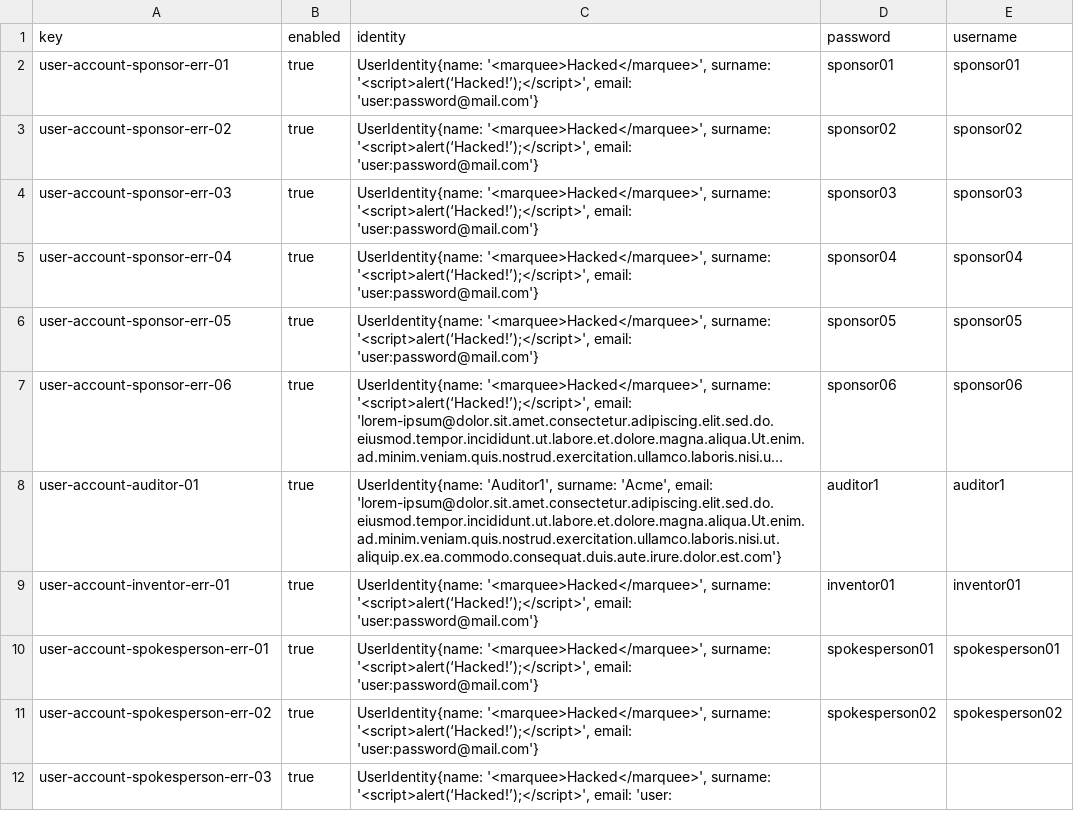
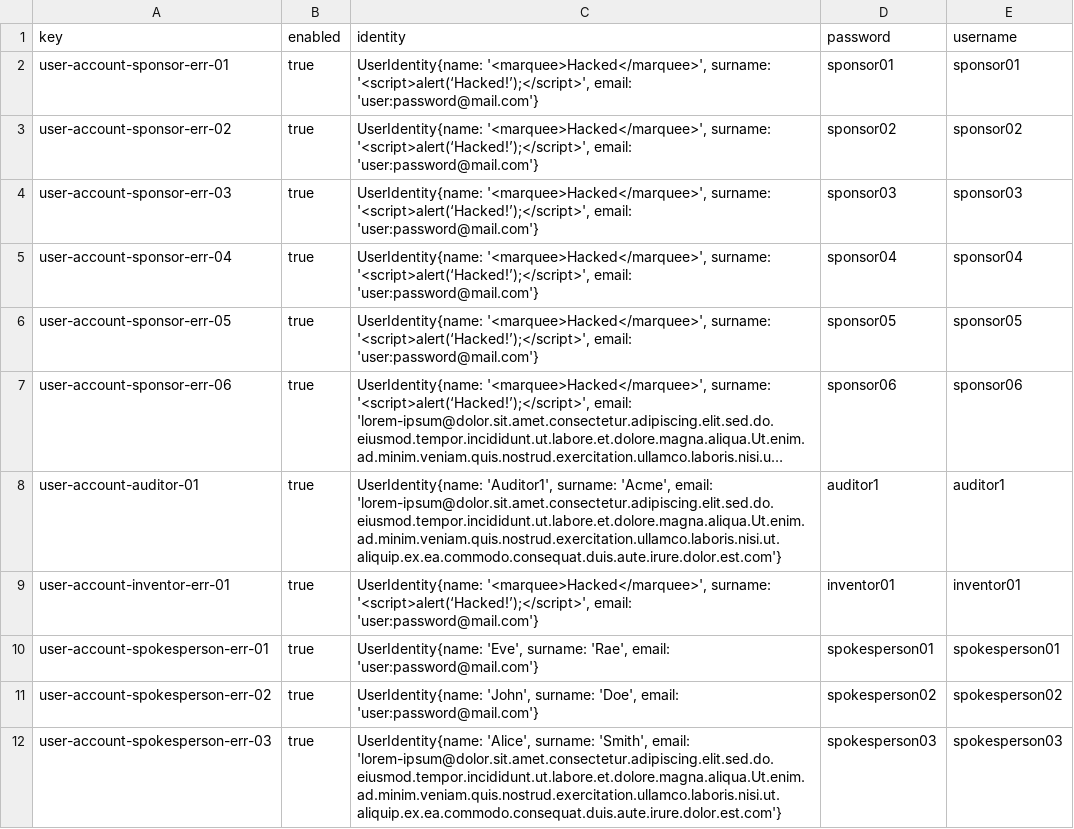
Before and after one commit to G063/Acme-Starters-C, a CSV file: src/main/resources/WEB-INF/data/errata/batch-01/user-account.csv, drawn as a sheet; long unchanged cells end in ….

```diff
--- a/src/main/resources/WEB-INF/data/errata/batch-01/user-account.csv
+++ b/src/main/resources/WEB-INF/data/errata/batch-01/user-account.csv
@@ -9,4 +9,4 @@ user-account-auditor-01,true,"UserIdentity{name: 'Auditor1', surname: 'Acme', em
 user-account-inventor-err-01,true,"UserIdentity{name: '<marquee>Hacked</marquee>', surname: '<script>alert(‘Hacked!’);</script>',  email: 'user:password@mail.com'}",inventor01,inventor01
-user-account-spokesperson-err-01,true,"UserIdentity{name: '<marquee>Hacked</marquee>', surname: '<script>alert(‘Hacked!’);</script>',  email: 'user:password@mail.com'}",spokesperson01,spokesperson01
-user-account-spokesperson-err-02,true,"UserIdentity{name: '<marquee>Hacked</marquee>', surname: '<script>alert(‘Hacked!’);</script>',  email: 'user:password@mail.com'}",spokesperson02,spokesperson02
-user-account-spokesperson-err-03,true,"UserIdentity{name: '<marquee>Hacked</marquee>', surname: '<script>alert(‘Hacked!’);</script>',  email: 'user:
+user-account-spokesperson-err-01,true,"UserIdentity{name: 'Eve', surname: 'Rae',  email: 'user:password@mail.com'}",spokesperson01,spokesperson01
+user-account-spokesperson-err-02,true,"UserIdentity{name: 'John', surname: 'Doe',  email: 'user:password@mail.com'}",spokesperson02,spokesperson02
+user-account-spokesperson-err-03,true,"UserIdentity{name: 'Alice', surname: 'Smith',  email: 'lorem-ipsum@dolor.sit.amet.consectetur.adipiscing.elit.sed.do.eiusmod.tempor.incididunt.ut.labore.et.dolore.magna.aliqua.Ut.enim.ad.minim.veniam.quis.nostrud.exercitation.ullamco.laboris.nisi.ut.aliquip.ex.ea.commodo.consequat.duis.aute.irure.dolor.est.com'}",spokesperson03,spokesperson03
```
Also changed, not shown: 3 other files.
